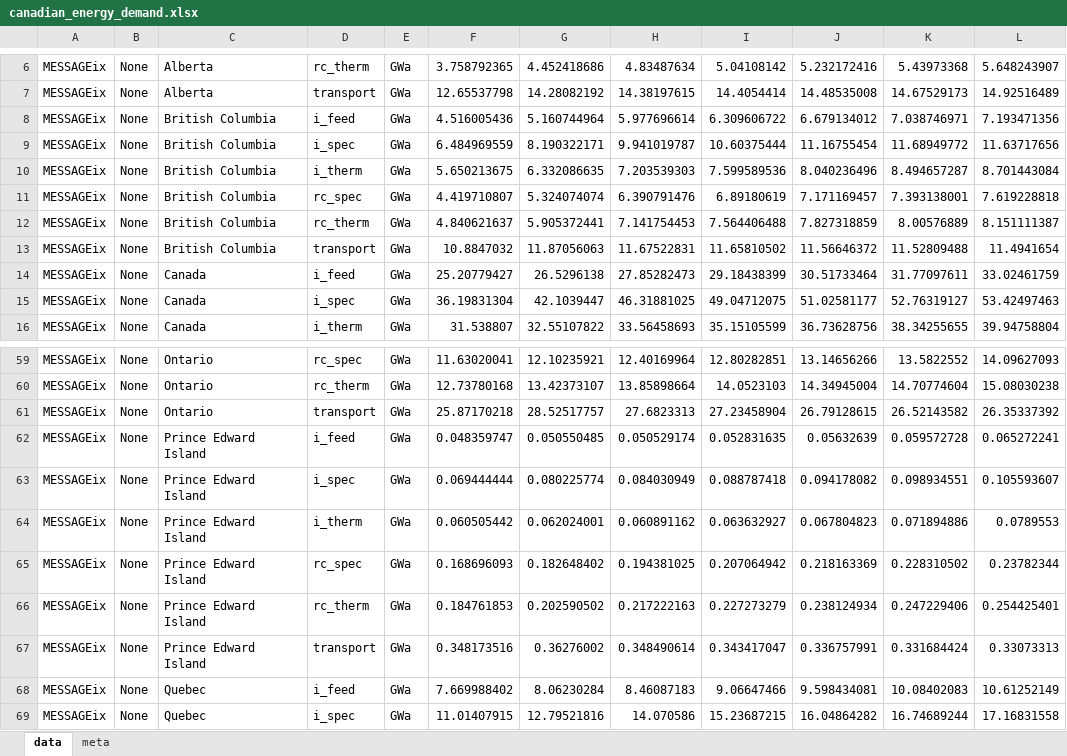
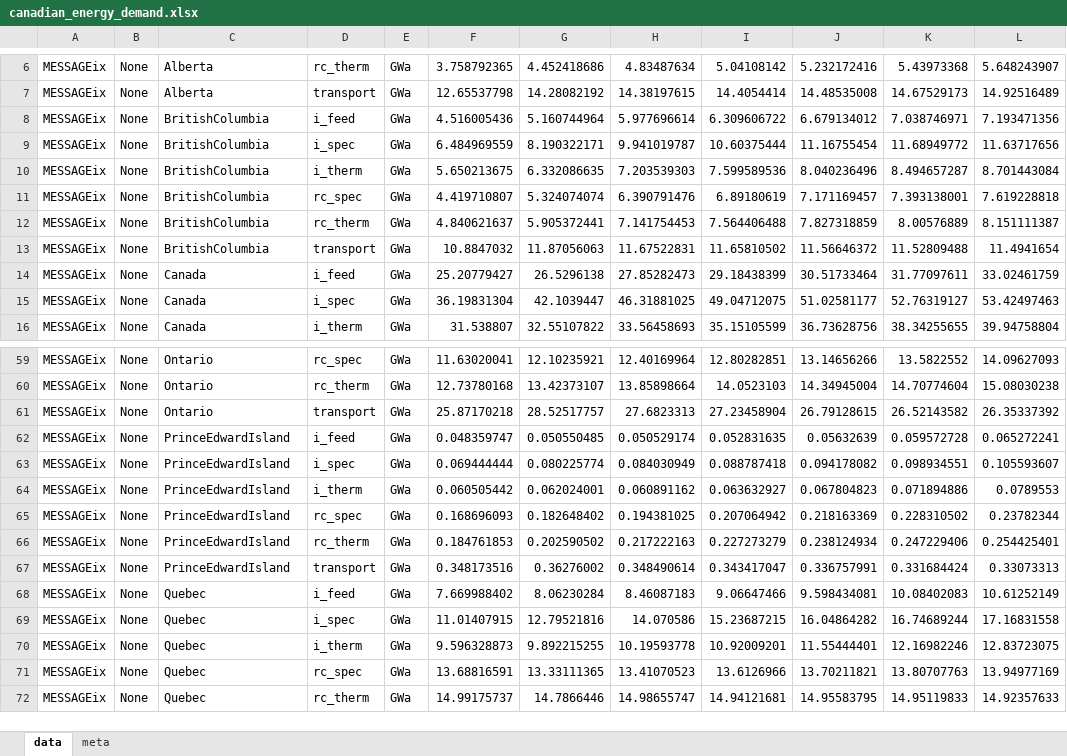
Before and after one commit to awais307/message-ix-canada, an Excel workbook: data/canadian_energy_demand.xlsx, sheet data, drawn as a sheet; only a part is shown, gaps mark what is left out; the shorter side is filled out with more unchanged rows; values as stored, in another font and other column widths than the file's, no borders; the diff covers the shown part only; the diff names each change by its address in the sheet, - before the commit and + after, or states it on an @@ line.

```diff
--- a/data/canadian_energy_demand.xlsx (sheet data)
+++ b/data/canadian_energy_demand.xlsx (sheet data)
-C8:C13: British Columbia
+C8:C13: BritishColumbia
-C62:C67: Prince Edward Island
+C62:C67: PrinceEdwardIsland
```
Also changed, not shown: 24 edited cells elsewhere in this sheet, data/canadian_historical_activity.xlsx, 5 other files.
